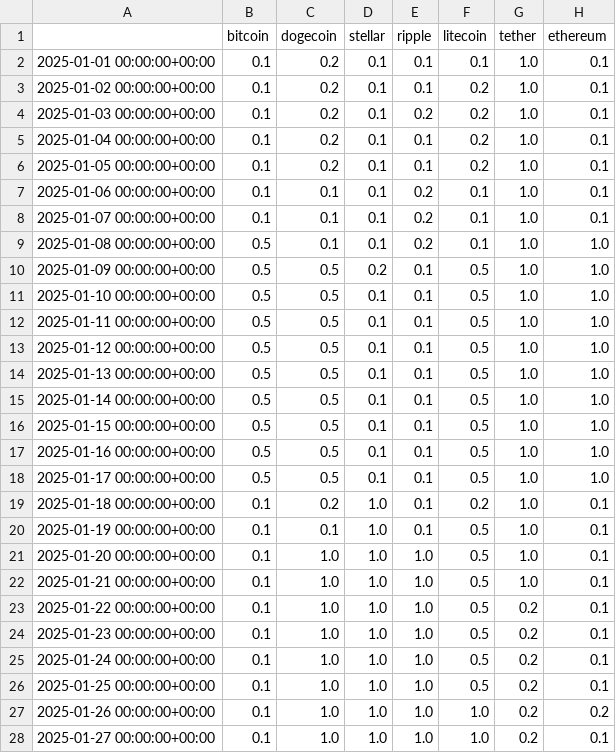
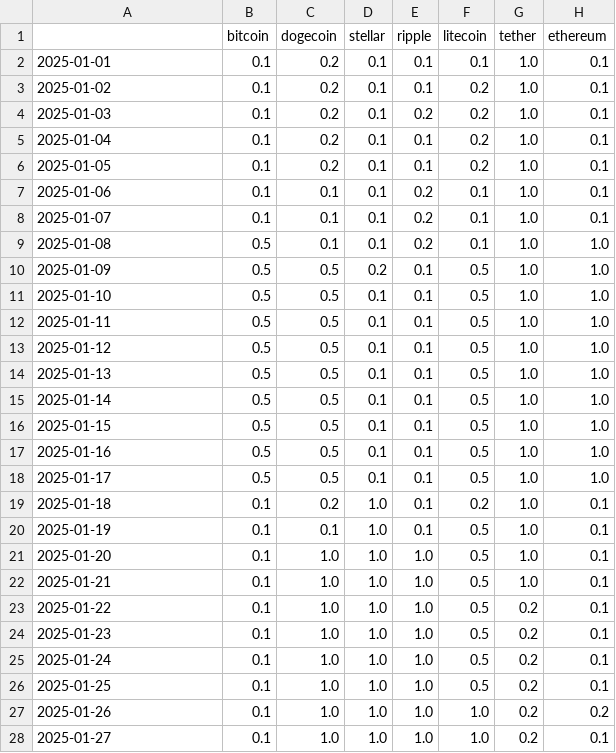
Before and after one commit to StefanGam/FRM_SD_GNN, a CSV file: outputs/lambda_mat_full.csv, drawn as a sheet; only a part is shown; the diff covers the shown part only; the diff names each change by its address in the sheet, - before the commit and + after, or states it on an @@ line.

```diff
--- a/outputs/lambda_mat_full.csv
+++ b/outputs/lambda_mat_full.csv
-A2: 2025-01-01 00:00:00+00:00
+A2: 2025-01-01
-A3: 2025-01-02 00:00:00+00:00
+A3: 2025-01-02
-A4: 2025-01-03 00:00:00+00:00
+A4: 2025-01-03
-A5: 2025-01-04 00:00:00+00:00
+A5: 2025-01-04
-A6: 2025-01-05 00:00:00+00:00
+A6: 2025-01-05
-A7: 2025-01-06 00:00:00+00:00
+A7: 2025-01-06
-A8: 2025-01-07 00:00:00+00:00
+A8: 2025-01-07
-A9: 2025-01-08 00:00:00+00:00
+A9: 2025-01-08
-A10: 2025-01-09 00:00:00+00:00
+A10: 2025-01-09
-A11: 2025-01-10 00:00:00+00:00
+A11: 2025-01-10
-A12: 2025-01-11 00:00:00+00:00
+A12: 2025-01-11
-A13: 2025-01-12 00:00:00+00:00
+A13: 2025-01-12
-A14: 2025-01-13 00:00:00+00:00
+A14: 2025-01-13
-A15: 2025-01-14 00:00:00+00:00
+A15: 2025-01-14
-A16: 2025-01-15 00:00:00+00:00
+A16: 2025-01-15
-A17: 2025-01-16 00:00:00+00:00
+A17: 2025-01-16
-A18: 2025-01-17 00:00:00+00:00
+A18: 2025-01-17
-A19: 2025-01-18 00:00:00+00:00
+A19: 2025-01-18
-A20: 2025-01-19 00:00:00+00:00
+A20: 2025-01-19
-A21: 2025-01-20 00:00:00+00:00
+A21: 2025-01-20
-A22: 2025-01-21 00:00:00+00:00
+A22: 2025-01-21
-A23: 2025-01-22 00:00:00+00:00
+A23: 2025-01-22
-A24: 2025-01-23 00:00:00+00:00
+A24: 2025-01-23
-A25: 2025-01-24 00:00:00+00:00
+A25: 2025-01-24
-A26: 2025-01-25 00:00:00+00:00
+A26: 2025-01-25
-A27: 2025-01-26 00:00:00+00:00
+A27: 2025-01-26
-A28: 2025-01-27 00:00:00+00:00
+A28: 2025-01-27
```
Also changed, not shown: 34 edited cells elsewhere in this file, outputs/frm_index_full.csv, 3 other files.
